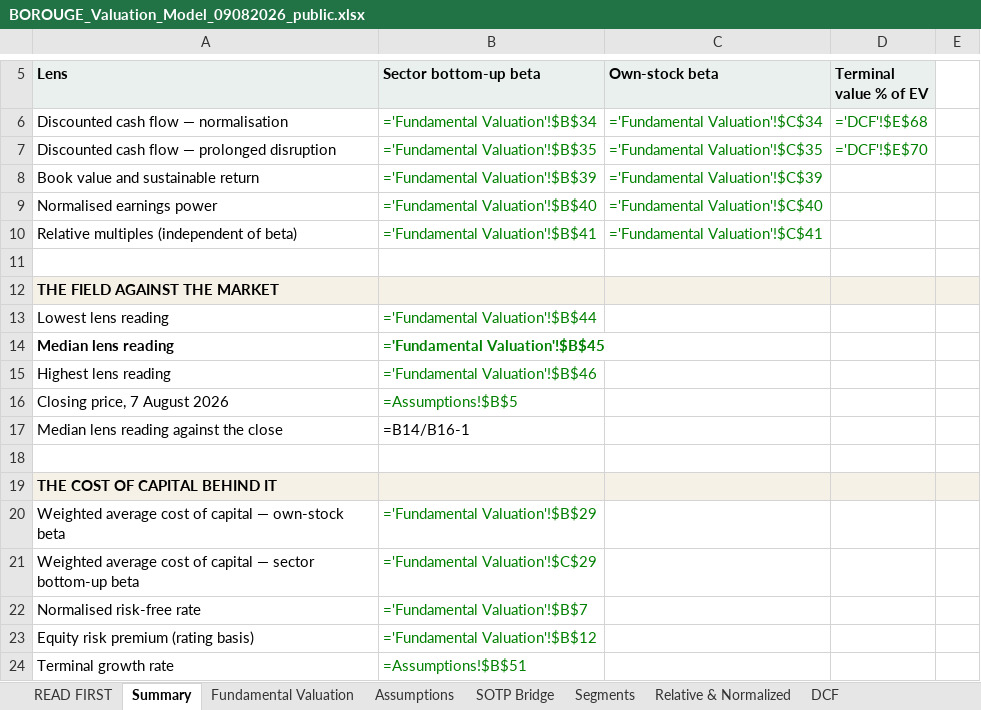
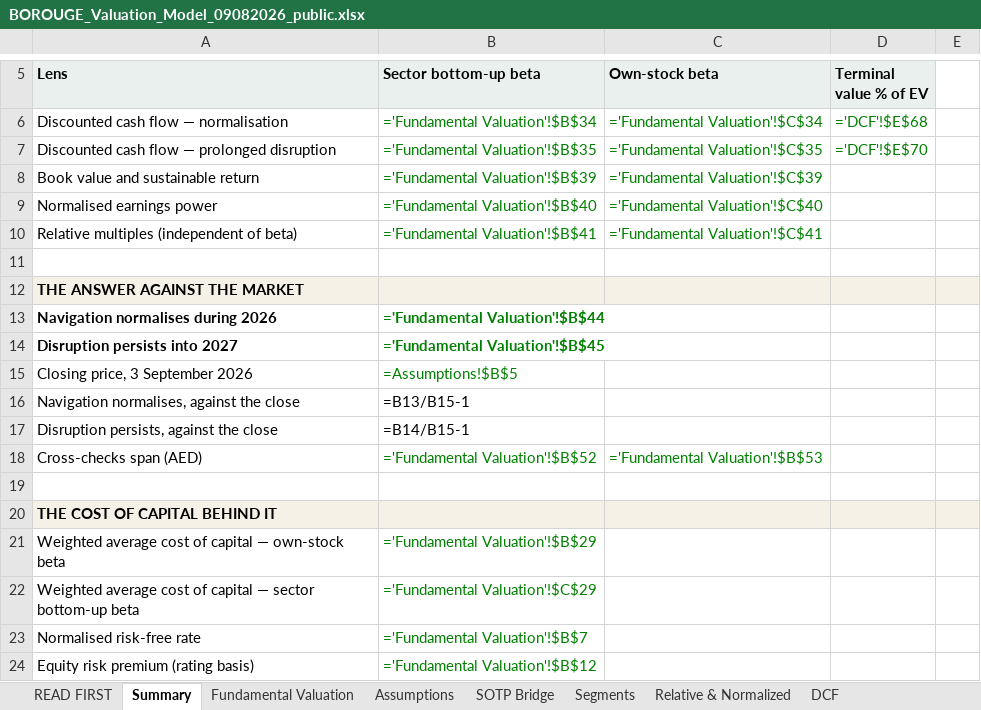
Before and after one commit to sherifomarsaleh/testahil, an Excel workbook: engine/borouge_study/BOROUGE_Valuation_Model_09082026_public.xlsx, sheet Summary, drawn as a sheet; only a part is shown, gaps mark what is left out; the shorter side is filled out with more unchanged rows; values as stored, in another font and other column widths than the file's, no borders; formulas without a stored value are shown as written; removed rows and columns are numbered as before the commit, all else as after; the diff names each change by its address in the sheet, - before the commit and + after, or states it on an @@ line.

```diff
--- a/engine/borouge_study/BOROUGE_Valuation_Model_09082026_public.xlsx (sheet Summary)
+++ b/engine/borouge_study/BOROUGE_Valuation_Model_09082026_public.xlsx (sheet Summary)
-A12 (Lens): THE FIELD AGAINST THE MARKET
+A12 (Lens): THE ANSWER AGAINST THE MARKET
-A13 (Lens): Lowest lens reading
+A13 (Lens): Navigation normalises during 2026
-A13:B13 bold: off
+A13:B13 bold: on
-A14 (Lens): Median lens reading
+A14 (Lens): Disruption persists into 2027
-row 15: Highest lens reading | ='Fundamental Valuation'!$B$46
-A15 (Lens): Closing price, 7 August 2026
+A15 (Lens): Closing price, 3 September 2026
-row 17: Median lens reading against the close | =B14/B16-1
+row 16: Navigation normalises, against the close | =B13/B15-1
+row 17: Disruption persists, against the close | =B14/B15-1
+row 18: Cross-checks span (AED) | ='Fundamental Valuation'!$B$52 | ='Fundamental Valuation'!$B$53
```
Also changed, not shown: sheet Sensitivity, sheet Fundamental Valuation, sheet Monte Carlo, sheet DCF, sheet Assumptions, 26 other files.
